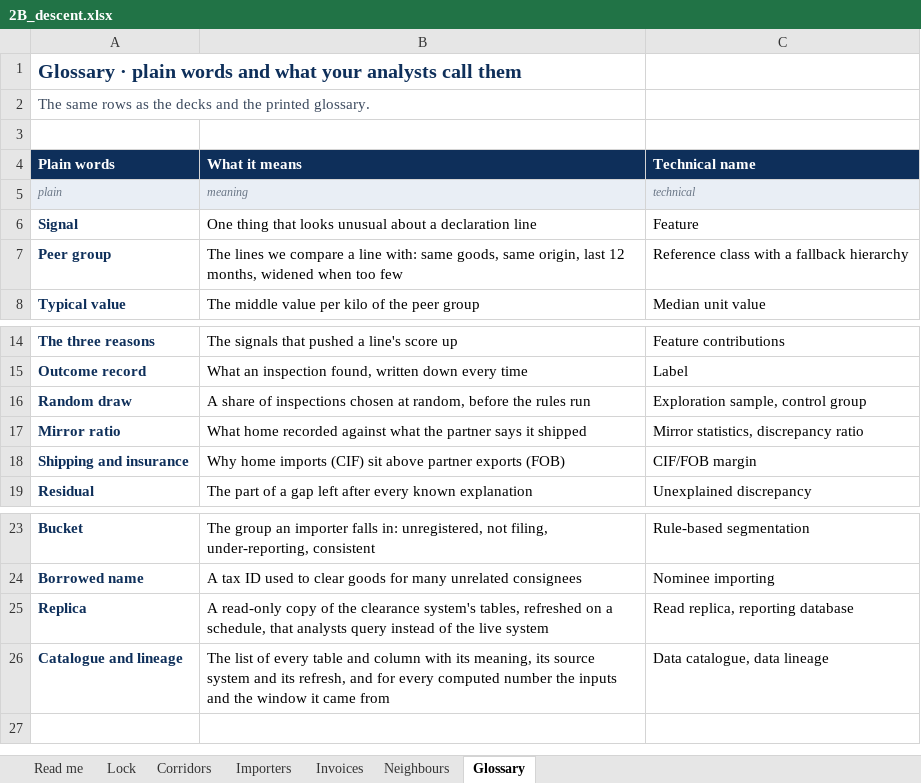
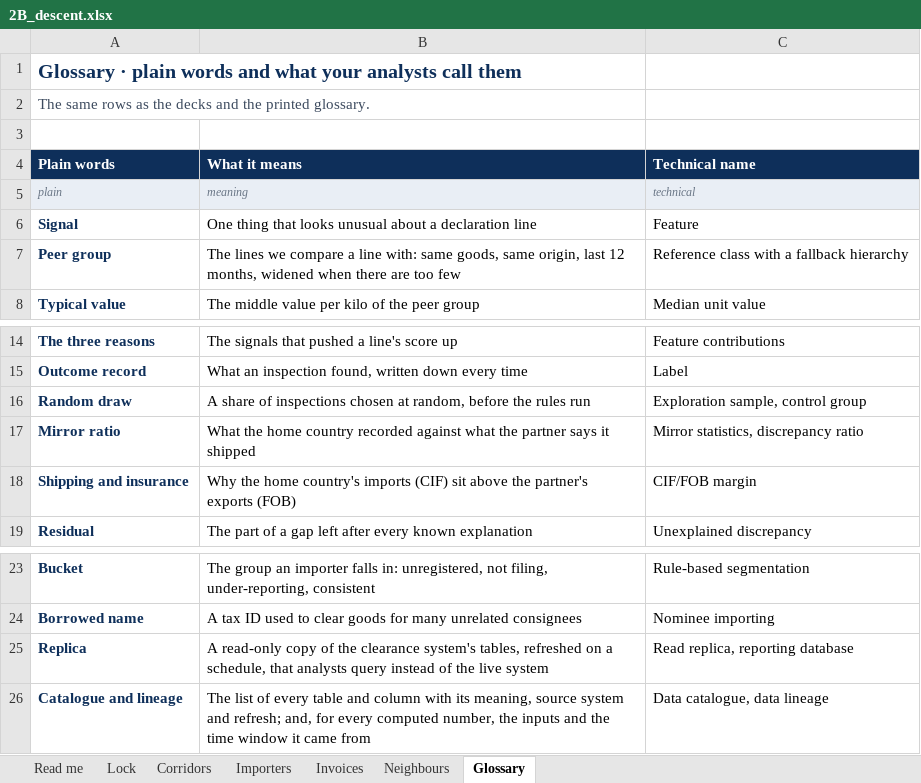
Before and after one commit to FrancoisChastel/CustomsWorkshopNotebooks, an Excel workbook: data/2B_descent.xlsx, sheet Glossary, drawn as a sheet; only a part is shown, gaps mark what is left out; values as stored, in another font and other column widths than the file's, no borders; the diff names each change by its address in the sheet, - before the commit and + after, or states it on an @@ line.

```diff
--- a/data/2B_descent.xlsx (sheet Glossary)
+++ b/data/2B_descent.xlsx (sheet Glossary)
-B7 (What it means): …widened when too few
+B7 (What it means): …widened when there are too few
-B17 (What it means): What home recorded against…
+B17 (What it means): What the home country recorded against…
-B18 (What it means): Why home imports (CIF) sit above partner exports (FOB)
+B18 (What it means): Why the home country's imports (CIF) sit above the partner's exports (FOB)
-B26 (What it means): …its meaning, its source system and its refresh, and for every computed number the inputs and the window it…
+B26 (What it means): …its meaning, source system and refresh; and, for every computed number, the inputs and the time window it…
```
Also changed, not shown: sheet Lock, 20 other files.
